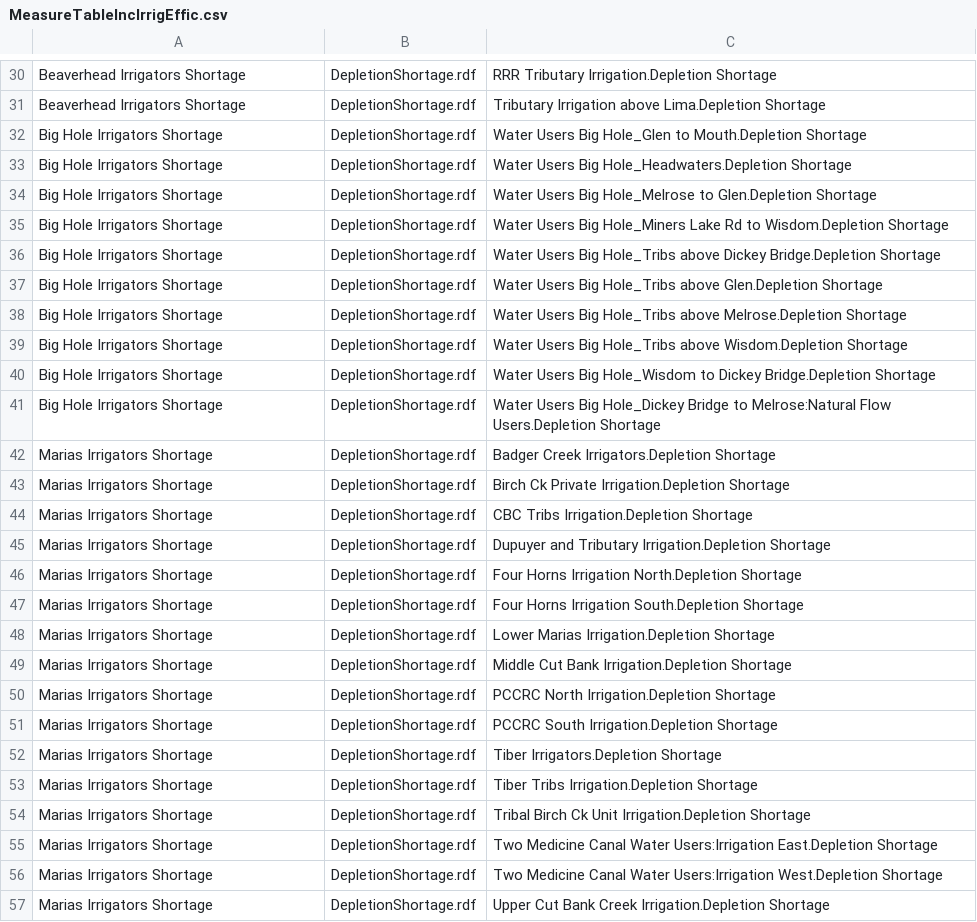
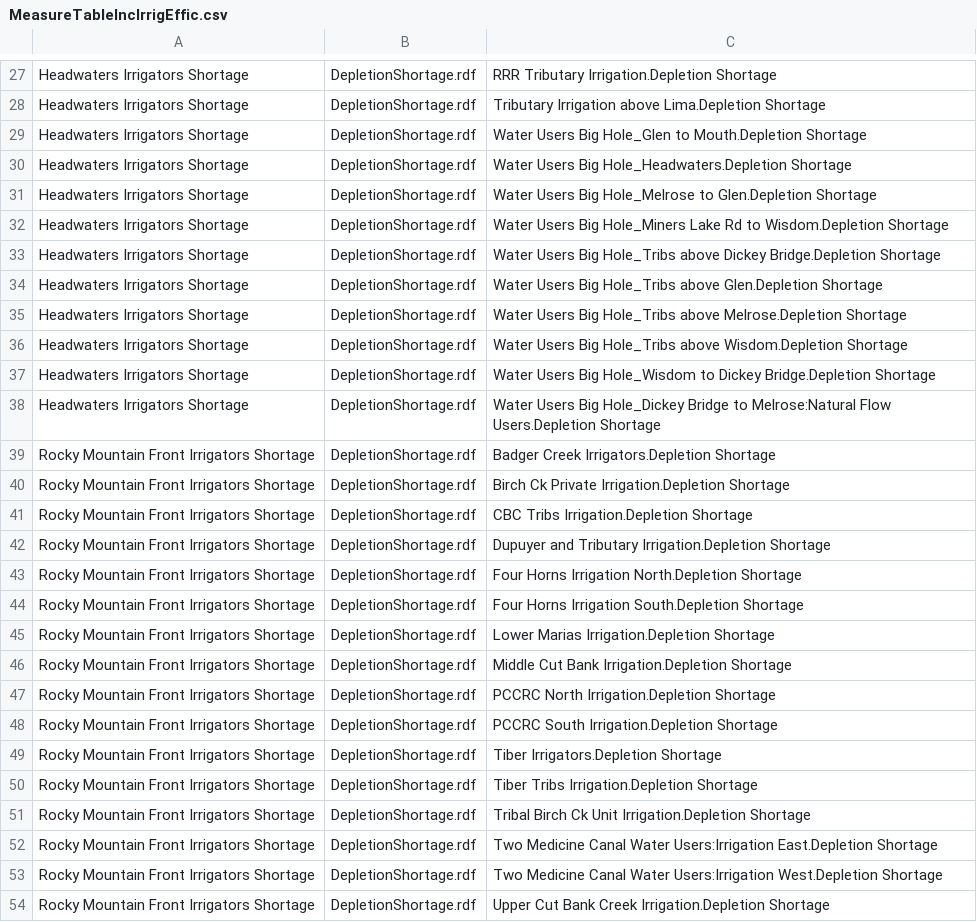
Before and after one commit to tschilb252/UpperMissouri, a CSV file: AdaptationStrategies/lib/MeasureTableIncIrrigEffic.csv, drawn as a sheet; only a part is shown, gaps mark what is left out; addresses are those after the commit; the diff covers the shown part only; the diff names each change by its address in the sheet, - before the commit and + after, or states it on an @@ line.

```diff
--- a/AdaptationStrategies/lib/MeasureTableIncIrrigEffic.csv
+++ b/AdaptationStrategies/lib/MeasureTableIncIrrigEffic.csv
-A27:A28: Beaverhead Irrigators Shortage
+A27:A28: Headwaters Irrigators Shortage
-A29:A38: Big Hole Irrigators Shortage
+A29:A38: Headwaters Irrigators Shortage
-A39:A54: Marias Irrigators Shortage
+A39:A54: Rocky Mountain Front Irrigators Shortage
```
Also changed, not shown: 3 removed rows and 48 edited cells elsewhere in this file, 9 other files.
